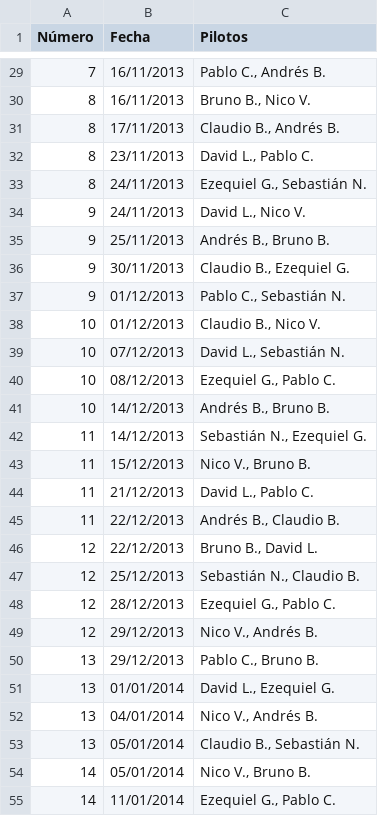
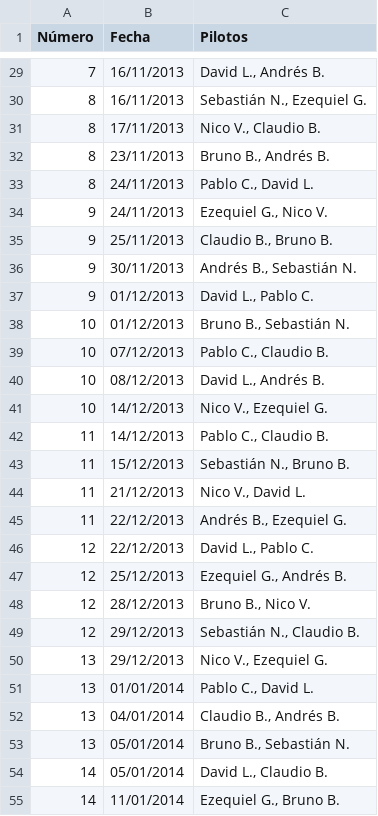
Before and after one commit to bbonamin/xcalendar, a CSV file: iteraciones.csv, drawn as a sheet; only a part is shown, gaps mark what is left out; the diff covers the shown part only.

Commit message:
Make sure at least two days passed before asigning the first pilots

```diff
--- a/iteraciones.csv
+++ b/iteraciones.csv
@@ -29,27 +29,27 @@ Número,Fecha,Pilotos
-7,16/11/2013,"Pablo C., Andrés B."
-8,16/11/2013,"Bruno B., Nico V."
-8,17/11/2013,"Claudio B., Andrés B."
-8,23/11/2013,"David L., Pablo C."
-8,24/11/2013,"Ezequiel G., Sebastián N."
-9,24/11/2013,"David L., Nico V."
-9,25/11/2013,"Andrés B., Bruno B."
-9,30/11/2013,"Claudio B., Ezequiel G."
-9,01/12/2013,"Pablo C., Sebastián N."
-10,01/12/2013,"Claudio B., Nico V."
-10,07/12/2013,"David L., Sebastián N."
-10,08/12/2013,"Ezequiel G., Pablo C."
-10,14/12/2013,"Andrés B., Bruno B."
-11,14/12/2013,"Sebastián N., Ezequiel G."
-11,15/12/2013,"Nico V., Bruno B."
-11,21/12/2013,"David L., Pablo C."
-11,22/12/2013,"Andrés B., Claudio B."
-12,22/12/2013,"Bruno B., David L."
-12,25/12/2013,"Sebastián N., Claudio B."
-12,28/12/2013,"Ezequiel G., Pablo C."
-12,29/12/2013,"Nico V., Andrés B."
-13,29/12/2013,"Pablo C., Bruno B."
-13,01/01/2014,"David L., Ezequiel G."
-13,04/01/2014,"Nico V., Andrés B."
-13,05/01/2014,"Claudio B., Sebastián N."
-14,05/01/2014,"Nico V., Bruno B."
-14,11/01/2014,"Ezequiel G., Pablo C."
+7,16/11/2013,"David L., Andrés B."
+8,16/11/2013,"Sebastián N., Ezequiel G."
+8,17/11/2013,"Nico V., Claudio B."
+8,23/11/2013,"Bruno B., Andrés B."
+8,24/11/2013,"Pablo C., David L."
+9,24/11/2013,"Ezequiel G., Nico V."
+9,25/11/2013,"Claudio B., Bruno B."
+9,30/11/2013,"Andrés B., Sebastián N."
+9,01/12/2013,"David L., Pablo C."
+10,01/12/2013,"Bruno B., Sebastián N."
+10,07/12/2013,"Pablo C., Claudio B."
+10,08/12/2013,"David L., Andrés B."
+10,14/12/2013,"Nico V., Ezequiel G."
+11,14/12/2013,"Pablo C., Claudio B."
+11,15/12/2013,"Sebastián N., Bruno B."
+11,21/12/2013,"Nico V., David L."
+11,22/12/2013,"Andrés B., Ezequiel G."
+12,22/12/2013,"David L., Pablo C."
+12,25/12/2013,"Ezequiel G., Andrés B."
+12,28/12/2013,"Bruno B., Nico V."
+12,29/12/2013,"Sebastián N., Claudio B."
+13,29/12/2013,"Nico V., Ezequiel G."
+13,01/01/2014,"Pablo C., David L."
+13,04/01/2014,"Claudio B., Andrés B."
+13,05/01/2014,"Bruno B., Sebastián N."
+14,05/01/2014,"David L., Claudio B."
+14,11/01/2014,"Ezequiel G., Bruno B."
```
Also changed, not shown: 61 edited cells elsewhere in this file, 1 other file.
